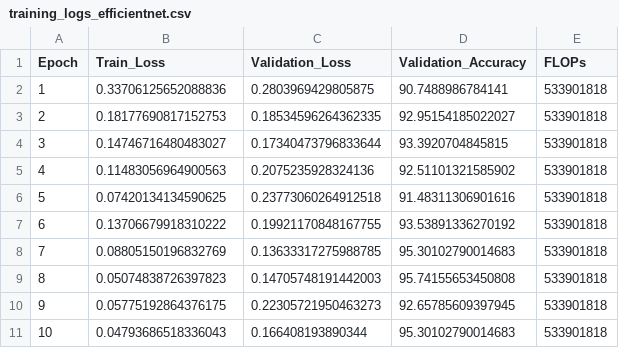
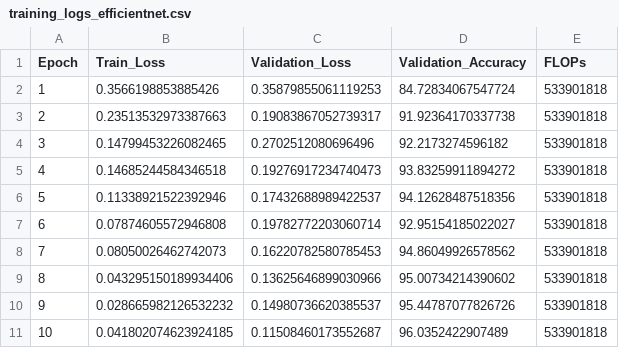
Before and after one commit to ishara084/CS6640_Project, a CSV file: model_outputs_data/model_evaluation_logs/training_logs_efficientnet.csv, drawn as a sheet; only a part is shown; the diff covers the shown part only.

```diff
--- a/model_outputs_data/model_evaluation_logs/training_logs_efficientnet.csv
+++ b/model_outputs_data/model_evaluation_logs/training_logs_efficientnet.csv
@@ -1,11 +1,11 @@
 Epoch,Train_Loss,Validation_Loss,Validation_Accuracy,FLOPs
-1,0.33706125652088836,0.2803969429805875,90.7488986784141,533901818
-2,0.18177690817152753,0.18534596264362335,92.95154185022027,533901818
-3,0.14746716480483027,0.17340473796833644,93.3920704845815,533901818
-4,0.11483056964900563,0.2075235928324136,92.51101321585902,533901818
-5,0.07420134134590625,0.23773060264912518,91.48311306901616,533901818
-6,0.13706679918310222,0.19921170848167755,93.53891336270192,533901818
-7,0.08805150196832769,0.13633317275988785,95.30102790014683,533901818
-8,0.05074838726397823,0.14705748191442003,95.74155653450808,533901818
-9,0.05775192864376175,0.22305721950463273,92.65785609397945,533901818
-10,0.04793686518336043,0.166408193890344,95.30102790014683,533901818
+1,0.3566198853885426,0.35879855061119253,84.72834067547724,533901818
+2,0.23513532973387663,0.19083867052739317,91.92364170337738,533901818
+3,0.14799453226082465,0.2702512080696496,92.2173274596182,533901818
+4,0.14685244584346518,0.19276917234740473,93.83259911894272,533901818
+5,0.11338921522392946,0.17432688989422537,94.12628487518356,533901818
+6,0.07874605572946808,0.19782772203060714,92.95154185022027,533901818
+7,0.08050026462742073,0.16220782580785453,94.86049926578562,533901818
+8,0.043295150189934406,0.13625646899030966,95.00734214390602,533901818
+9,0.028665982126532232,0.14980736620385537,95.44787077826726,533901818
+10,0.041802074623924185,0.11508460173552687,96.0352422907489,533901818
```
Also changed, not shown: 116 edited cells elsewhere in this file, model_outputs_data/model_evaluation_logs/training_logs_alexnet.csv, model_outputs_data/model_evaluation_logs/training_logs_densenet121.csv, 18 other files.
